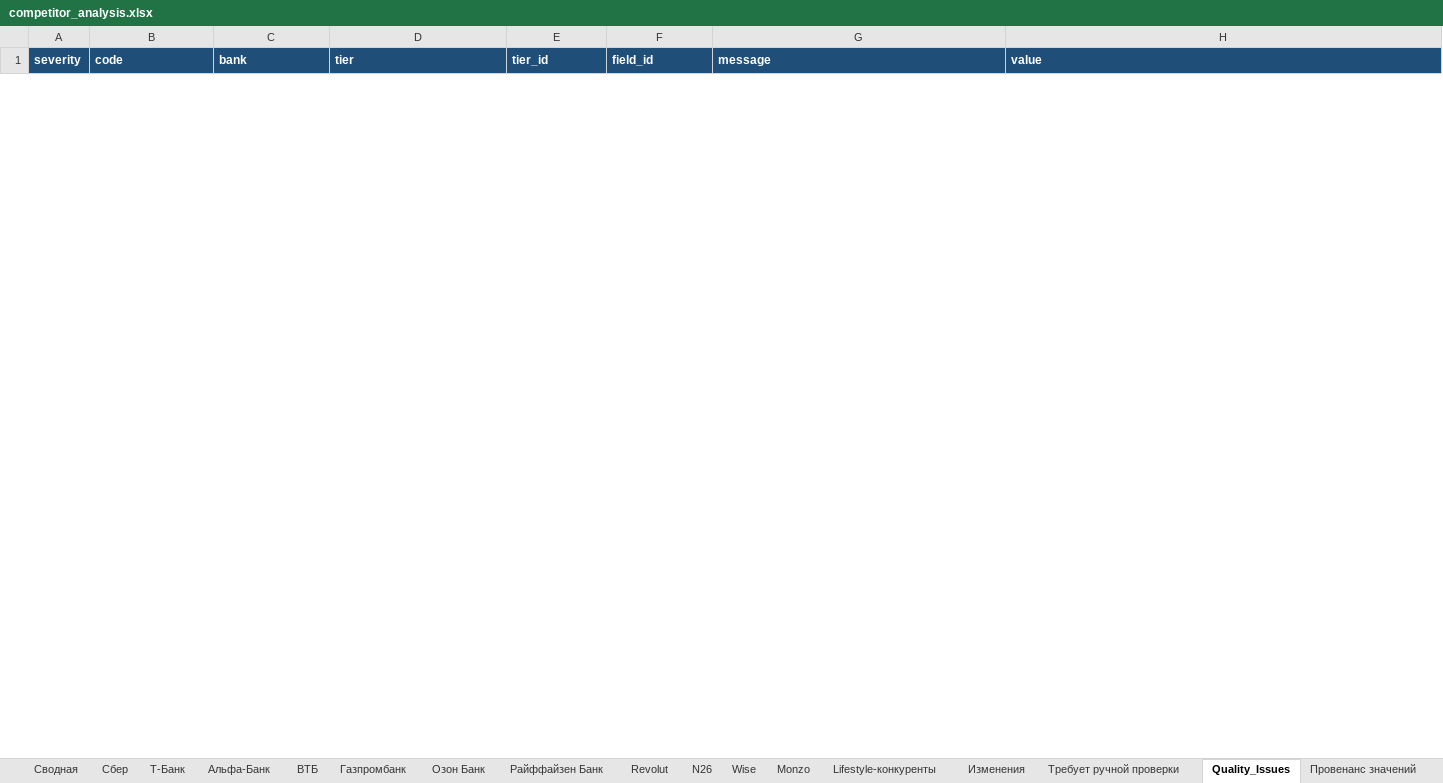
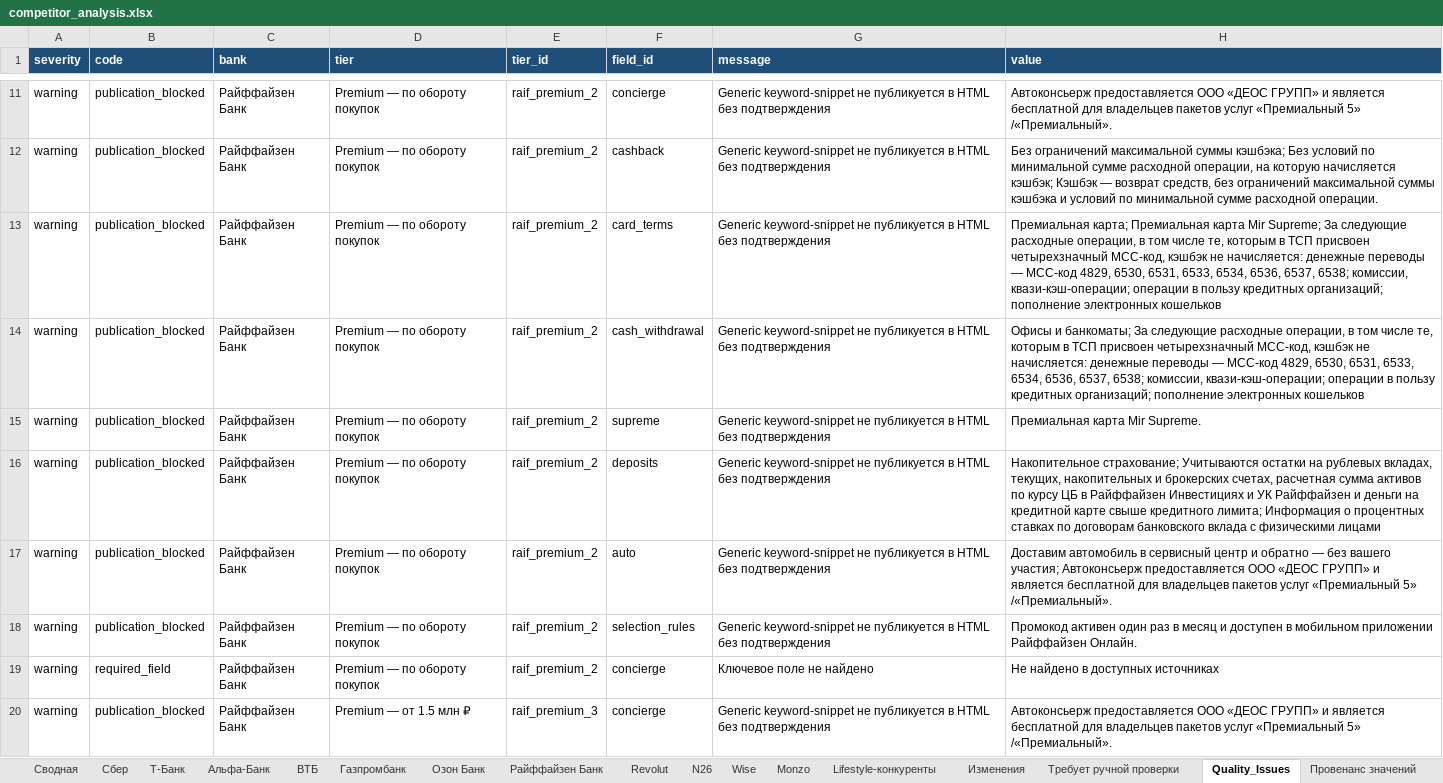
Before and after one commit to Ilya-Shmarov/bank_analyst, an Excel workbook: output/competitor_analysis.xlsx, sheet Quality_Issues, drawn as a sheet; only a part is shown, gaps mark what is left out; values as stored, in another font and other column widths than the file's, no borders; the diff covers the shown part only; the diff names each change by its address in the sheet, - before the commit and + after, or states it on an @@ line.

```diff
--- a/output/competitor_analysis.xlsx (sheet Quality_Issues)
+++ b/output/competitor_analysis.xlsx (sheet Quality_Issues)
+row 11: warning | publication_blocked | Райффайзен Банк | Premium — по обороту покупок | raif_premium_2 | concierge | Generic keyword-snippet не публикуется в HTML без подтверждения | Автоконсьерж предоставляется ООО «ДЕОС ГРУПП» и является бесплатной для владельцев пакетов услуг «Премиальный 5» /«Премиальный».
+row 12: warning | publication_blocked | Райффайзен Банк | Premium — по обороту покупок | raif_premium_2 | cashback | Generic keyword-snippet не публикуется в HTML без подтверждения | Без ограничений максимальной суммы кэшбэка; Без условий по минимальной сумме расходной операции, на которую начисляется кэшбэк; Кэшбэк — возврат средств, без ограничений максимальной суммы кэшбэка и условий по минимальной сумме расходной операции.
+row 13: warning | publication_blocked | Райффайзен Банк | Premium — по обороту покупок | raif_premium_2 | card_terms | Generic keyword-snippet не публикуется в HTML без подтверждения | Премиальная карта; Премиальная карта Mir Supreme; За следующие расходные операции, в том числе те, которым в ТСП присвоен четырехзначный МСС-код, кэшбэк не начисляется: денежные переводы — МСС-код 4829, 6530, 6531, 6533, 6534, 6536, 6537, 6538; комиссии, квази-кэш-операции; операции в пользу кредитных организаций; пополнение электронных кошельков
+row 14: warning | publication_blocked | Райффайзен Банк | Premium — по обороту покупок | raif_premium_2 | cash_withdrawal | Generic keyword-snippet не публикуется в HTML без подтверждения | Офисы и банкоматы; За следующие расходные операции, в том числе те, которым в ТСП присвоен четырехзначный МСС-код, кэшбэк не начисляется: денежные переводы — МСС-код 4829, 6530, 6531, 6533, 6534, 6536, 6537, 6538; комиссии, квази-кэш-операции; операции в пользу кредитных организаций; пополнение электронных кошельков
+row 15: warning | publication_blocked | Райффайзен Банк | Premium — по обороту покупок | raif_premium_2 | supreme | Generic keyword-snippet не публикуется в HTML без подтверждения | Премиальная карта Mir Supreme.
+row 16: warning | publication_blocked | Райффайзен Банк | Premium — по обороту покупок | raif_premium_2 | deposits | Generic keyword-snippet не публикуется в HTML без подтверждения | Накопительное страхование; Учитываются остатки на рублевых вкладах, текущих, накопительных и брокерских счетах, расчетная сумма активов по курсу ЦБ в Райффайзен Инвестициях и УК Райффайзен и деньги на кредитной карте свыше кредитного лимита; Информация о процентных ставках по договорам банковского вклада с физическими лицами
+row 17: warning | publication_blocked | Райффайзен Банк | Premium — по обороту покупок | raif_premium_2 | auto | Generic keyword-snippet не публикуется в HTML без подтверждения | Доставим автомобиль в сервисный центр и обратно — без вашего участия; Автоконсьерж предоставляется ООО «ДЕОС ГРУПП» и является бесплатной для владельцев пакетов услуг «Премиальный 5» /«Премиальный».
+row 18: warning | publication_blocked | Райффайзен Банк | Premium — по обороту покупок | raif_premium_2 | selection_rules | Generic keyword-snippet не публикуется в HTML без подтверждения | Промокод активен один раз в месяц и доступен в мобильном приложении Райффайзен Онлайн.
+row 19: warning | required_field | Райффайзен Банк | Premium — по обороту покупок | raif_premium_2 | concierge | Ключевое поле не найдено | Не найдено в доступных источниках
+row 20: warning | publication_blocked | Райффайзен Банк | Premium — от 1.5 млн ₽ | raif_premium_3 | concierge | Generic keyword-snippet не публикуется в HTML без подтверждения | Автоконсьерж предоставляется ООО «ДЕОС ГРУПП» и является бесплатной для владельцев пакетов услуг «Премиальный 5» /«Премиальный».
```
Also changed, not shown: 26 added rows and 1 removed row elsewhere in this sheet, sheet Changes, sheet Изменения, sheet Sources, sheet Метаданные, sheet Monitoring_Log, sheet Провенанс значений, 13 more sheets, 12 other files.
